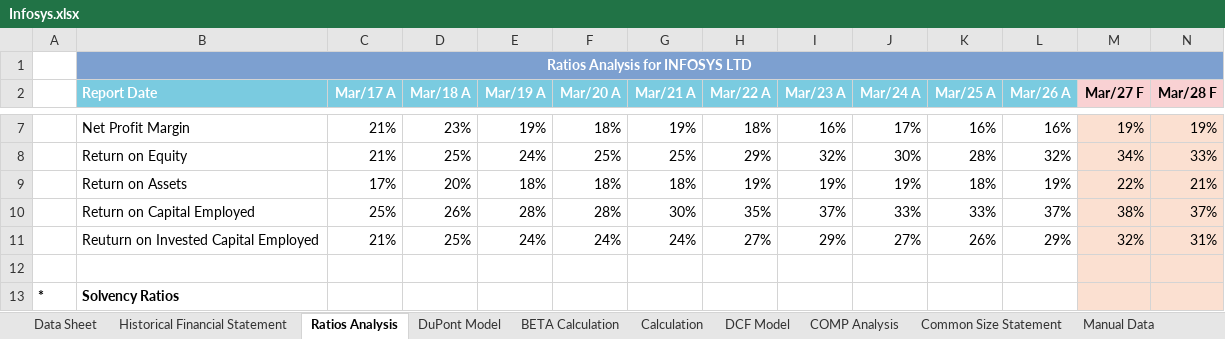
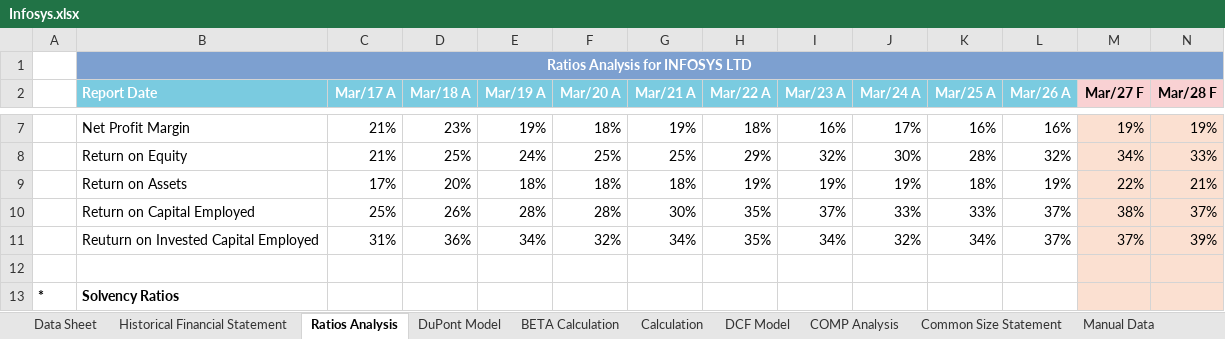
Before and after one commit to arpittripathi4298/Infosys-Complete-Financial-Analysis, an Excel workbook: Infosys.xlsx, sheet Ratios Analysis, drawn as a sheet; only a part is shown, gaps mark what is left out; values as stored, in another font and other column widths than the file's, no borders; the diff covers the shown part only; the diff names each change by its address in the sheet, - before the commit and + after, or states it on an @@ line.

Commit message:
Add files via upload

```diff
--- a/Infosys.xlsx (sheet Ratios Analysis)
+++ b/Infosys.xlsx (sheet Ratios Analysis)
-C11 (Mar/17 A): 21%
+C11 (Mar/17 A): 31%
-D11 (Mar/18 A): 25%
+D11 (Mar/18 A): 36%
-E11 (Mar/19 A): 24%
+E11 (Mar/19 A): 34%
-F11 (Mar/20 A): 24%
+F11 (Mar/20 A): 32%
-G11 (Mar/21 A): 24%
+G11 (Mar/21 A): 34%
-H11 (Mar/22 A): 27%
+H11 (Mar/22 A): 35%
-I11 (Mar/23 A): 29%
+I11 (Mar/23 A): 34%
-J11 (Mar/24 A): 27%
+J11 (Mar/24 A): 32%
-K11 (Mar/25 A): 26%
+K11 (Mar/25 A): 34%
-L11 (Mar/26 A): 29%
+L11 (Mar/26 A): 37%
-M11 (Mar/27 F): 32%
+M11 (Mar/27 F): 37%
-N11 (Mar/28 F): 31%
+N11 (Mar/28 F): 39%
```
Also changed, not shown: 3 edited cells elsewhere in this sheet.
